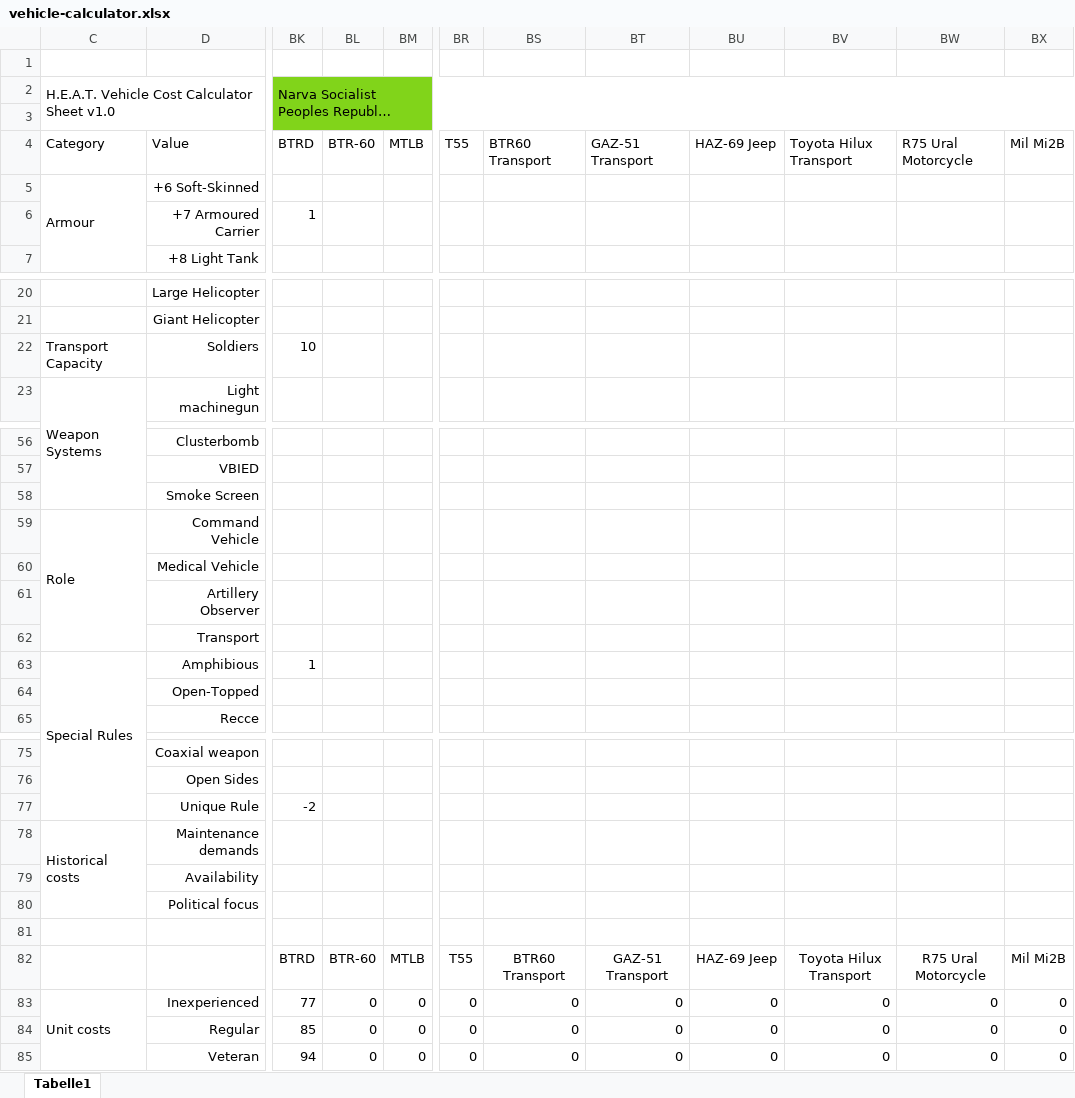
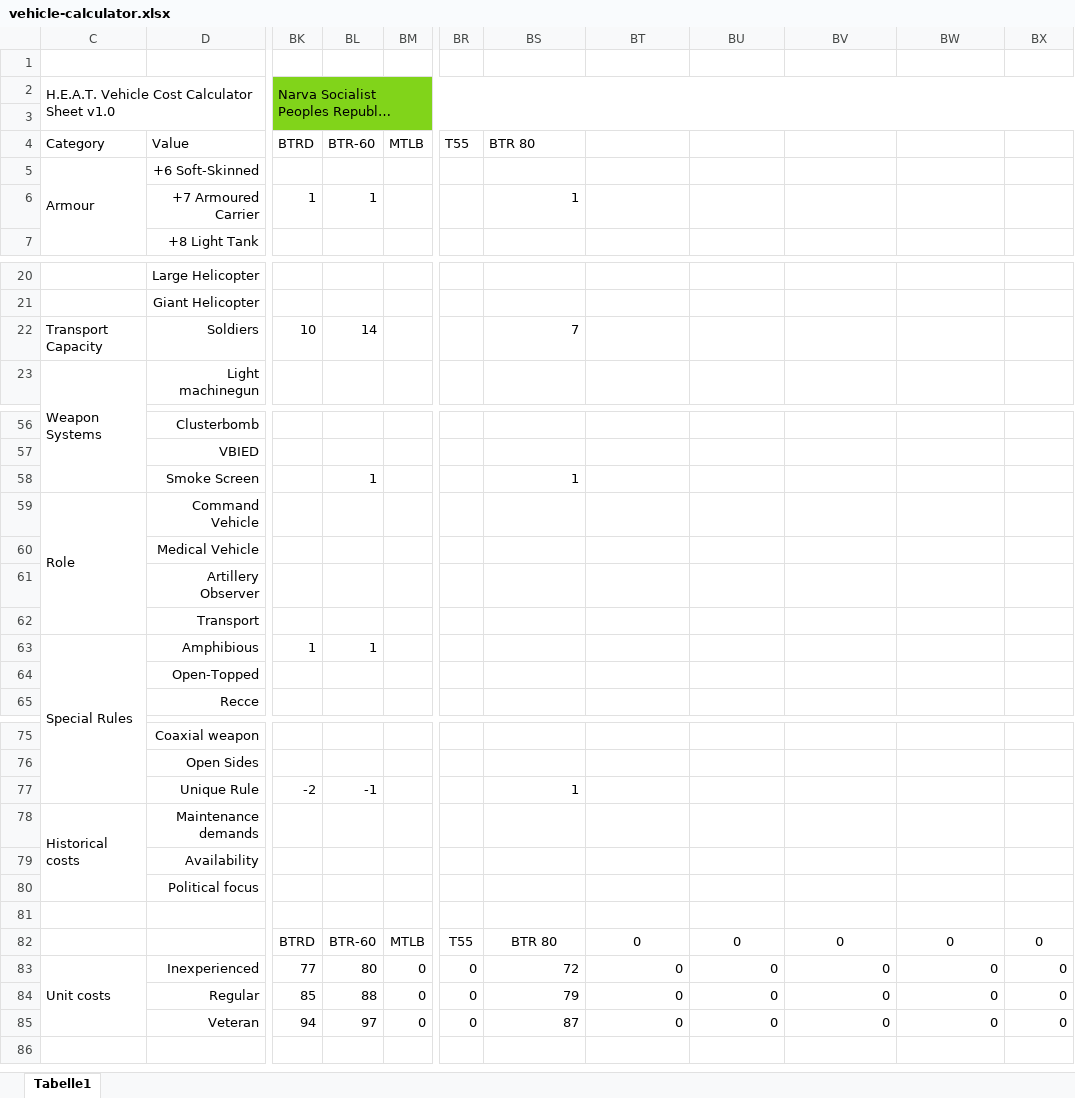
Before and after one commit to christsven/H.E.A.T, an Excel workbook: calculators/vehicle-calculator.xlsx, sheet Tabelle1, drawn as a sheet; only a part is shown, gaps mark what is left out; long unchanged cells end in …; values as stored, in another font and other column widths than the file's, no borders; the diff names each change by its address in the sheet, - before the commit and + after, or states it on an @@ line.

Commit message:
refactor list building

```diff
--- a/calculators/vehicle-calculator.xlsx (sheet Tabelle1)
+++ b/calculators/vehicle-calculator.xlsx (sheet Tabelle1)
-BS4: BTR60 Transport
+BS4: BTR 80
-BT4: GAZ-51 Transport
+BT4: (empty)
-BU4: HAZ-69 Jeep
+BU4: (empty)
-BV4: Toyota Hilux Transport
+BV4: (empty)
-BW4: R75 Ural Motorcycle
+BW4: (empty)
-BX4: Mil Mi2B
+BX4: (empty)
-BL6: (empty)
+BL6: 1
-BS6: (empty)
+BS6: 1
-BL22: (empty)
+BL22: 14
-BS22: (empty)
+BS22: 7
-BL58: (empty)
+BL58: 1
-BS58: (empty)
+BS58: 1
-BL63: (empty)
+BL63: 1
-BL77: (empty)
+BL77: -1
-BS77: (empty)
+BS77: 1
-BS82: BTR60 Transport
+BS82: BTR 80
-BT82: GAZ-51 Transport
+BT82: 0
-BU82: HAZ-69 Jeep
+BU82: 0
-BV82: Toyota Hilux Transport
+BV82: 0
-BW82: R75 Ural Motorcycle
+BW82: 0
-BX82: Mil Mi2B
+BX82: 0
-BL83: 0
+BL83: 80
-BS83: 0
+BS83: 72
-BL84: 0
+BL84: 88
-BS84: 0
+BS84: 79
-BL85: 0
+BL85: 97
-BS85: 0
+BS85: 87
```
Also changed, not shown: 6 other files.
